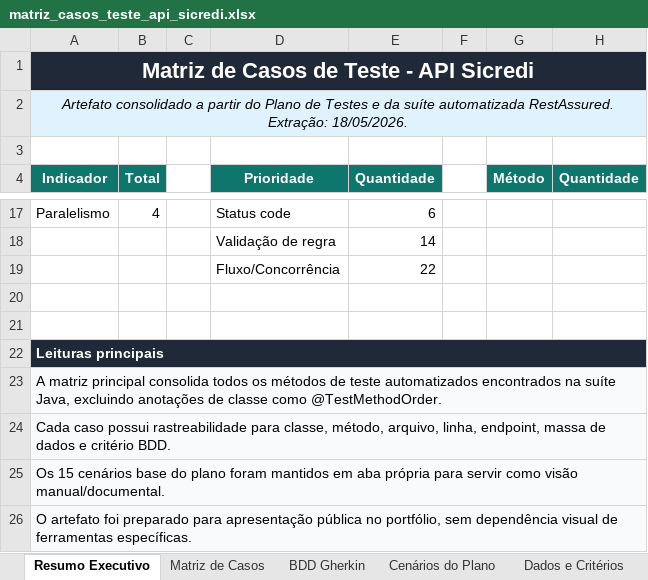
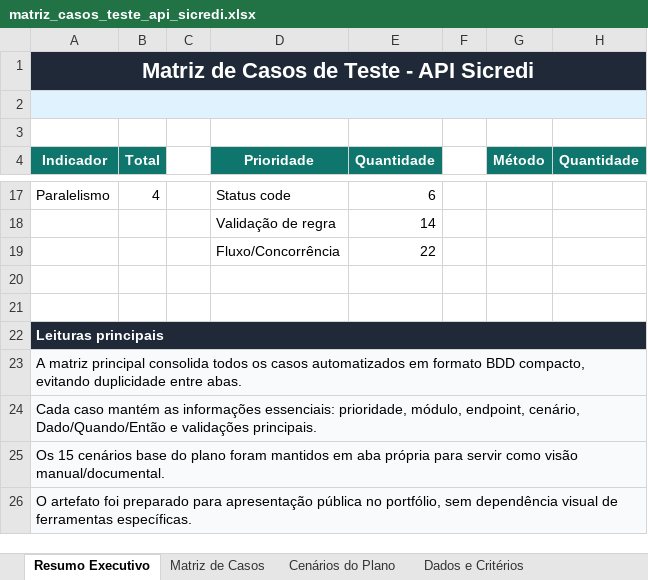
Before and after one commit to pedjnr/sicredi-api-test-automation, an Excel workbook: documentacao_planejamento_testes/relatorios/matriz_casos_teste_api_sicredi.xlsx, sheet Resumo Executivo, drawn as a sheet; only a part is shown, gaps mark what is left out; values as stored, in another font and other column widths than the file's, no borders; charts and pictures not drawn; the diff names each change by its address in the sheet, - before the commit and + after, or states it on an @@ line.

```diff
--- a/documentacao_planejamento_testes/relatorios/matriz_casos_teste_api_sicredi.xlsx (sheet Resumo Executivo)
+++ b/documentacao_planejamento_testes/relatorios/matriz_casos_teste_api_sicredi.xlsx (sheet Resumo Executivo)
-sheet tab: BDD Gherkin
-A2 (Indicador): Artefato consolidado a partir do Plano de Testes e da suíte automatizada RestAssured. Extração: 18/05/2026.
+A2 (Indicador): (empty)
-A23 (Indicador): …todos os métodos de teste automatizados encontrados na suíte Java, excluindo anotações de classe como @TestMethodOrder.
+A23 (Indicador): …todos os casos automatizados em formato BDD compacto, evitando duplicidade entre abas.
-A24 (Indicador): Cada caso possui rastreabilidade para classe, método, arquivo, linha, endpoint, massa de dados e critério BDD.
+A24 (Indicador): Cada caso mantém as informações essenciais: prioridade, módulo, endpoint, cenário, Dado/Quando/Então e validações principais.
```
Also changed, not shown: sheet Matriz de Casos, charts or pictures, documentacao_planejamento_testes/relatorios/relatorio_bugs_api_sicredi.xlsx, 1 other file.
